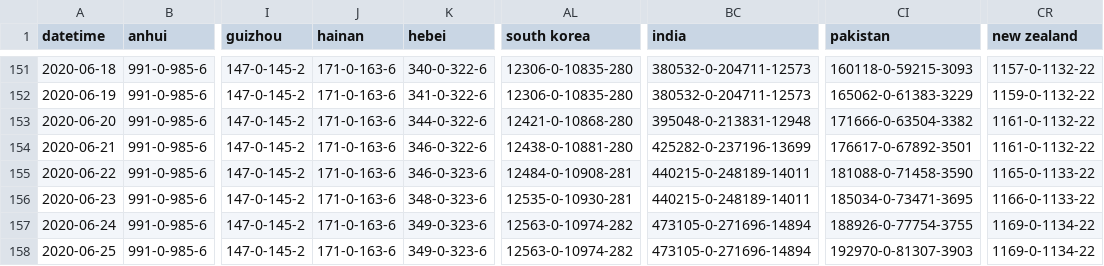
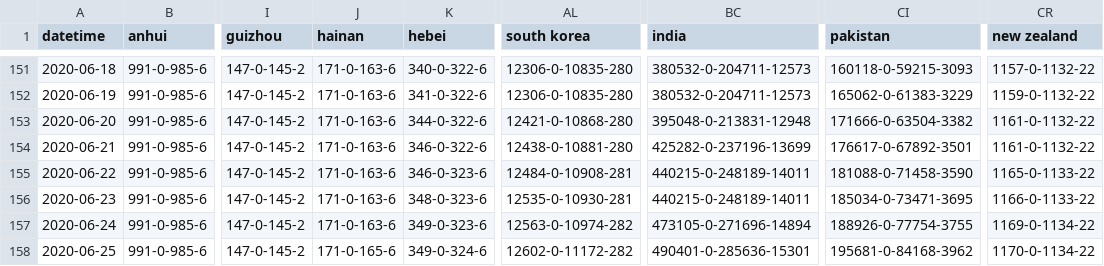
Before and after one commit to bkmgit/COVID-19map, a CSV file: data/virus.csv, drawn as a sheet; only a part is shown, gaps mark what is left out; the diff names each change by its address in the sheet, - before the commit and + after, or states it on an @@ line.

```diff
--- a/data/virus.csv
+++ b/data/virus.csv
-J158 (hainan): 171-0-163-6
+J158 (hainan): 171-0-165-6
-K158 (hebei): 349-0-323-6
+K158 (hebei): 349-0-324-6
-AL158 (south korea): 12563-0-10974-282
+AL158 (south korea): 12602-0-11172-282
-BC158 (india): 473105-0-271696-14894
+BC158 (india): 490401-0-285636-15301
-CI158 (pakistan): 192970-0-81307-3903
+CI158 (pakistan): 195681-0-84168-3962
-CR158 (new zealand): 1169-0-1134-22
+CR158 (new zealand): 1170-0-1134-22
```
